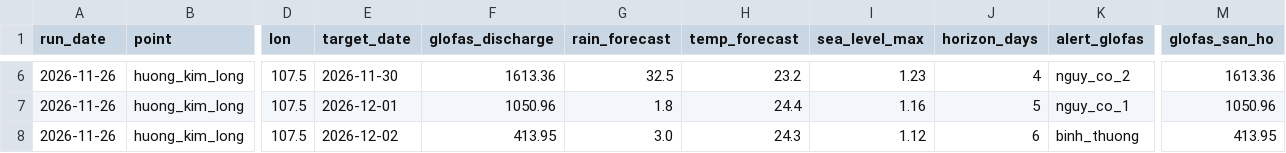
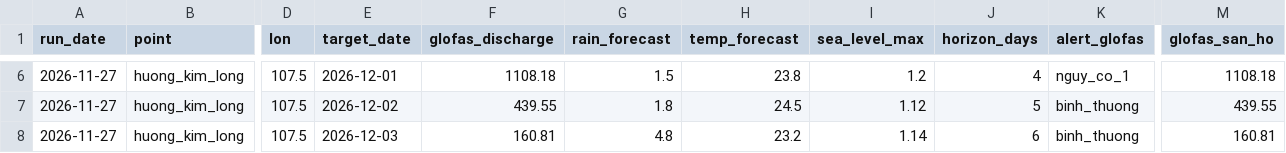
Before and after one commit to GiapDN-13/DSP391m-flood-forecast, a CSV file: reports/forecast_log/_latest.csv, drawn as a sheet; only a part is shown, gaps mark what is left out; the diff covers the shown part only; the diff names each change by its address in the sheet, - before the commit and + after, or states it on an @@ line.

```diff
--- a/reports/forecast_log/_latest.csv
+++ b/reports/forecast_log/_latest.csv
-A6:A8 (run_date): 2026-11-26
+A6:A8 (run_date): 2026-11-27
-E6 (target_date): 2026-11-30
+E6 (target_date): 2026-12-01
-F6 (glofas_discharge): 1613.36
+F6 (glofas_discharge): 1108.18
-G6 (rain_forecast): 32.5
+G6 (rain_forecast): 1.5
-H6 (temp_forecast): 23.2
+H6 (temp_forecast): 23.8
-I6 (sea_level_max): 1.23
+I6 (sea_level_max): 1.2
-K6 (alert_glofas): nguy_co_2
+K6 (alert_glofas): nguy_co_1
-M6 (glofas_san_ho): 1613.36
+M6 (glofas_san_ho): 1108.18
-E7 (target_date): 2026-12-01
+E7 (target_date): 2026-12-02
-F7 (glofas_discharge): 1050.96
+F7 (glofas_discharge): 439.55
-H7 (temp_forecast): 24.4
+H7 (temp_forecast): 24.5
-I7 (sea_level_max): 1.16
+I7 (sea_level_max): 1.12
-K7 (alert_glofas): nguy_co_1
+K7 (alert_glofas): binh_thuong
-M7 (glofas_san_ho): 1050.96
+M7 (glofas_san_ho): 439.55
-E8 (target_date): 2026-12-02
+E8 (target_date): 2026-12-03
-F8 (glofas_discharge): 413.95
+F8 (glofas_discharge): 160.81
-G8 (rain_forecast): 3.0
+G8 (rain_forecast): 4.8
-H8 (temp_forecast): 24.3
+H8 (temp_forecast): 23.2
-I8 (sea_level_max): 1.12
+I8 (sea_level_max): 1.14
-M8 (glofas_san_ho): 413.95
+M8 (glofas_san_ho): 160.81
```
Also changed, not shown: 1 added row, 1 removed row and 26 edited cells elsewhere in this file, 1 other file.
